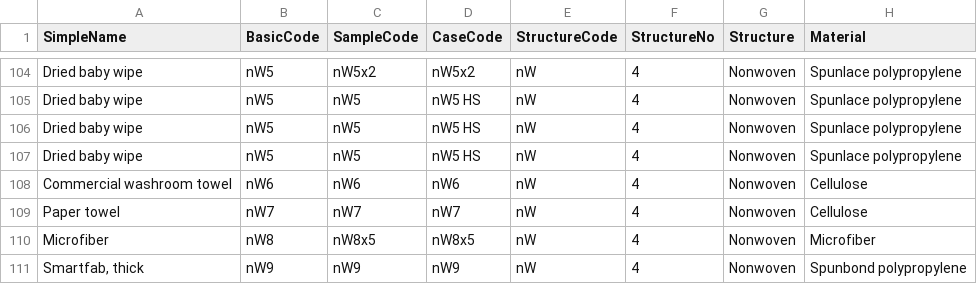
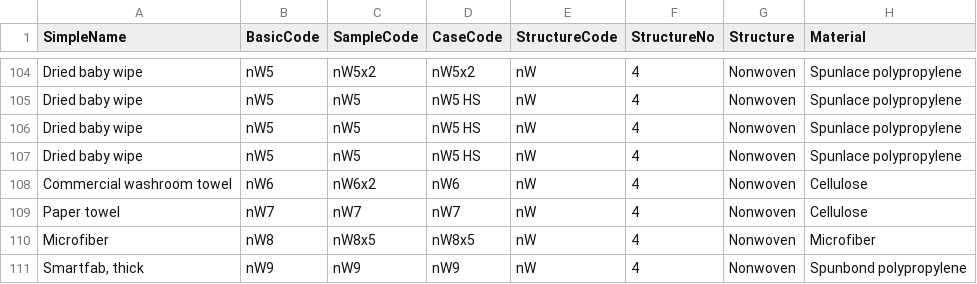
Before and after one commit to tsipkens/fmviz, a CSV file: data/fm.csv, drawn as a sheet; only a part is shown, gaps mark what is left out; the diff names each change by its address in the sheet, - before the commit and + after, or states it on an @@ line.

Commit message:
Update layers description added to dropdown
Now does not show number of layers for multilayer masks.
+ Bug fix to data.

```diff
--- a/data/fm.csv
+++ b/data/fm.csv
-C108 (SampleCode): nW6
+C108 (SampleCode): nW6x2
```
Also changed, not shown: 1 other file.
